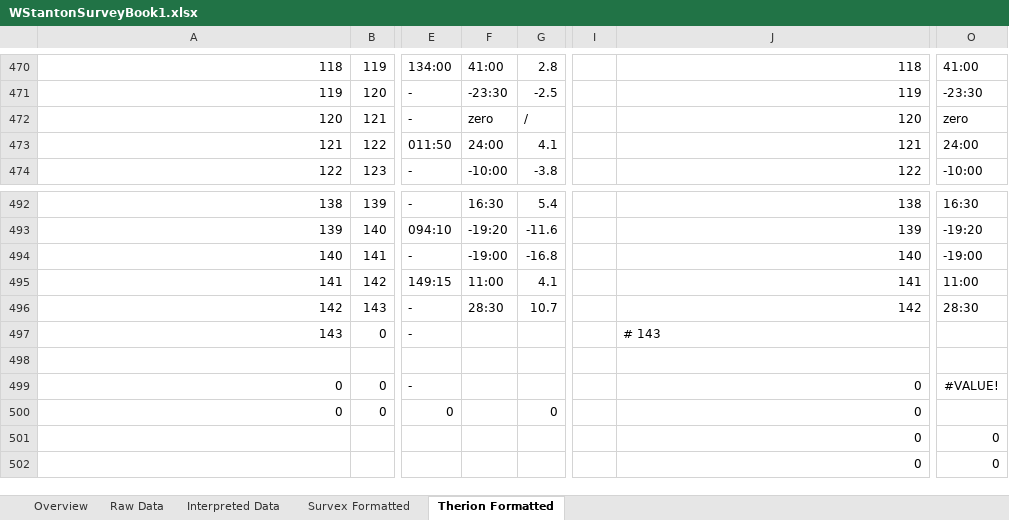
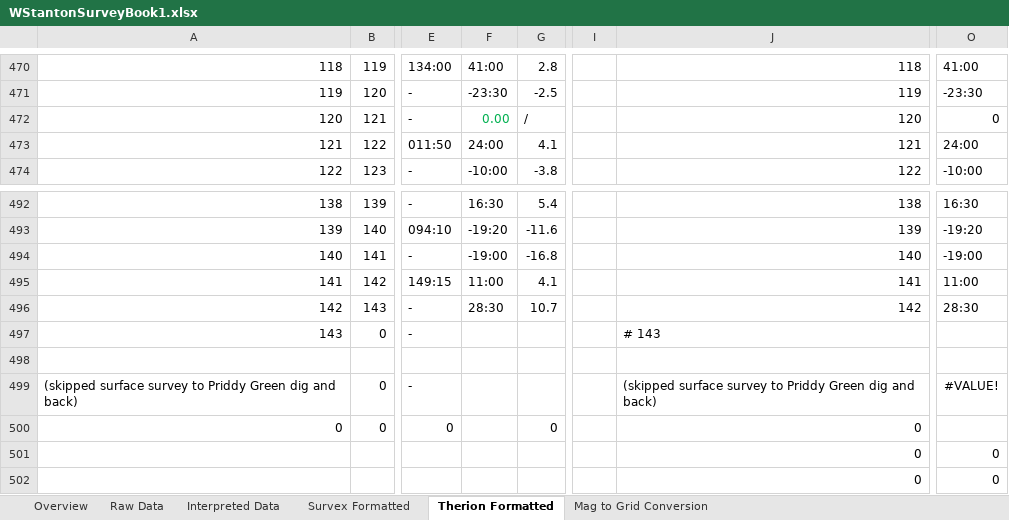
Before and after one commit to AndrewAkinson/caves-mendip-swildons, an Excel workbook: WISLogbookTranscription/WStantonSurveyBook1.xlsx, sheet Therion Formatted, drawn as a sheet; only a part is shown, gaps mark what is left out; values as stored, in another font and other column widths than the file's, no borders; the diff names each change by its address in the sheet, - before the commit and + after, or states it on an @@ line.

```diff
--- a/WISLogbookTranscription/WStantonSurveyBook1.xlsx (sheet Therion Formatted)
+++ b/WISLogbookTranscription/WStantonSurveyBook1.xlsx (sheet Therion Formatted)
+sheet tab: Mag to Grid Conversion
-F472: zero
+F472: 0.00
-F472 text colour: black
+F472 text colour: #00B050
-O472: zero
+O472: 0
-A499: 0
+A499: (skipped surface survey to Priddy Green dig and back)
-J499: 0
+J499: (skipped surface survey to Priddy Green dig and back)
```
Also changed, not shown: sheet Raw Data, sheet Interpreted Data.
